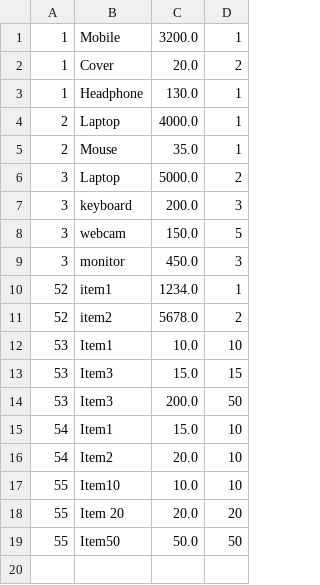
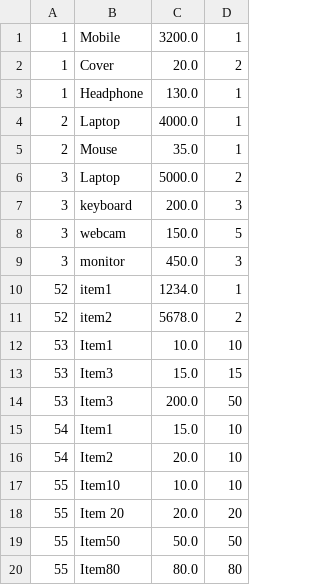
Before and after one commit to kshamza/InvoGen, a CSV file: resources/InvoiceLine.csv, drawn as a sheet; the diff names each change by its address in the sheet, - before the commit and + after, or states it on an @@ line.

Commit message:
Decoupled the temp view from the data managed by the Controller, working like previous commit

```diff
--- a/resources/InvoiceLine.csv
+++ b/resources/InvoiceLine.csv
+row 20: 55 | Item80 | 80.0 | 80
```
Also changed, not shown: 3 other files.
